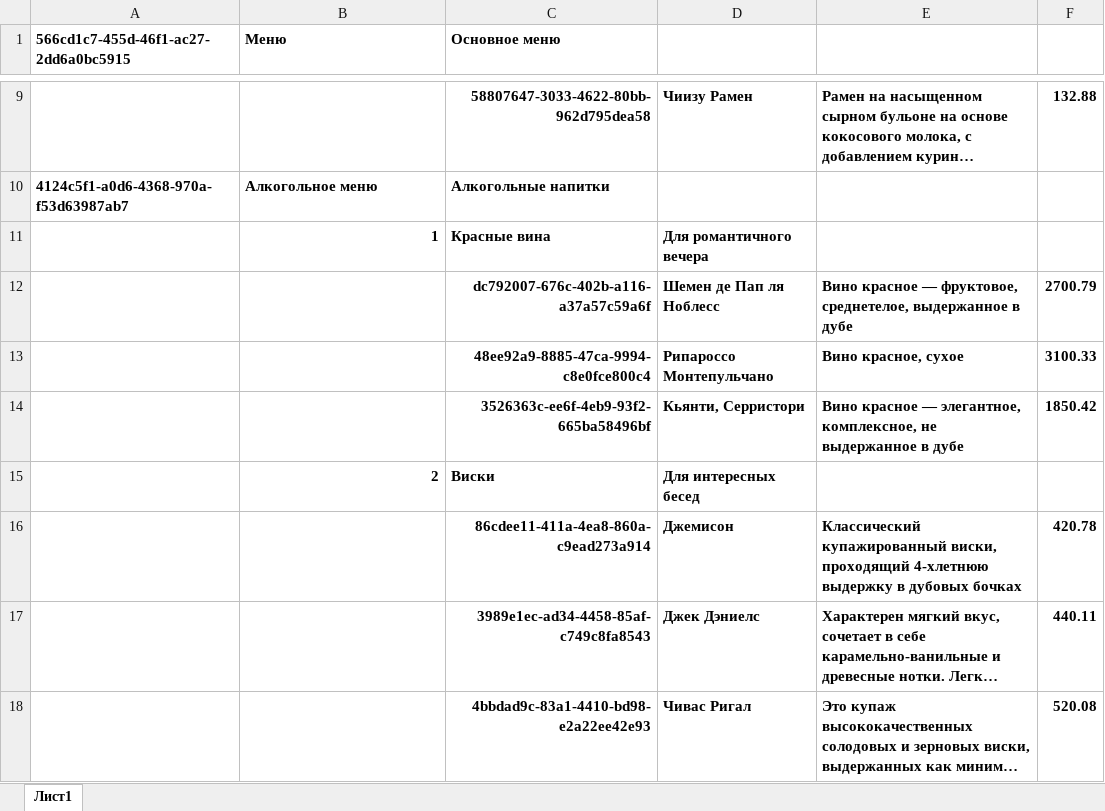
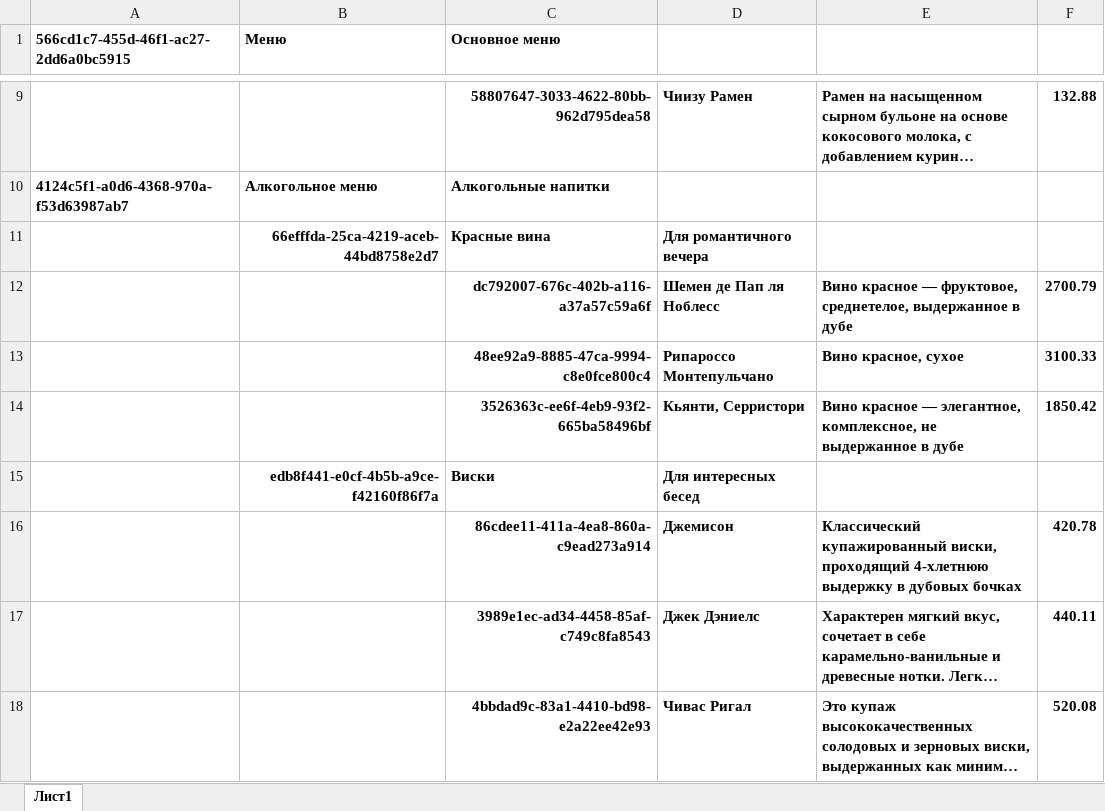
Before and after one commit to yogorus/restaraunt_API, an Excel workbook: admin/Menu.xlsx, sheet Лист1, drawn as a sheet; only a part is shown, gaps mark what is left out; long unchanged cells end in …; values as stored, in another font and other column widths than the file's, no borders; the diff names each change by its address in the sheet, - before the commit and + after, or states it on an @@ line.

Commit message:
add working excel celery task

```diff
--- a/admin/Menu.xlsx (sheet Лист1)
+++ b/admin/Menu.xlsx (sheet Лист1)
-B11 (Меню): 1
+B11 (Меню): 66efffda-25ca-4219-aceb-44bd8758e2d7
-B15 (Меню): 2
+B15 (Меню): edb8f441-e0cf-4b5b-a9ce-f42160f86f7a
```
Also changed, not shown: 10 other files.
